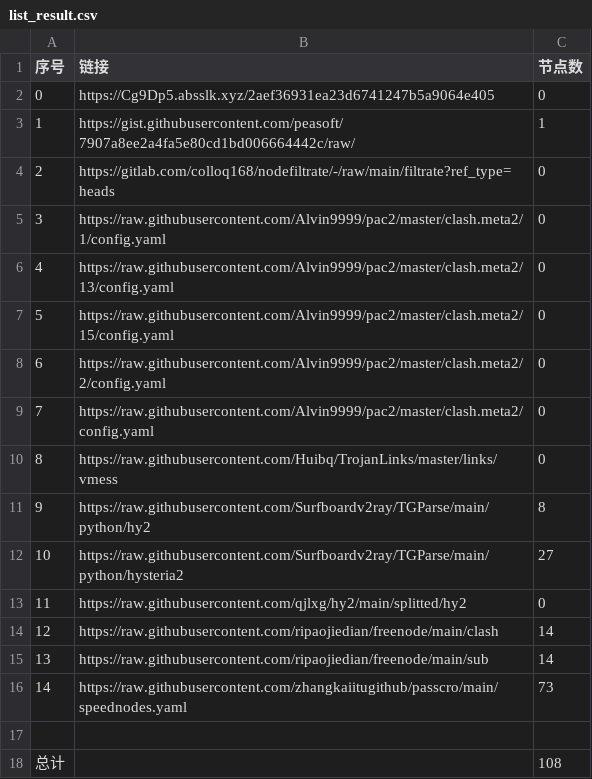
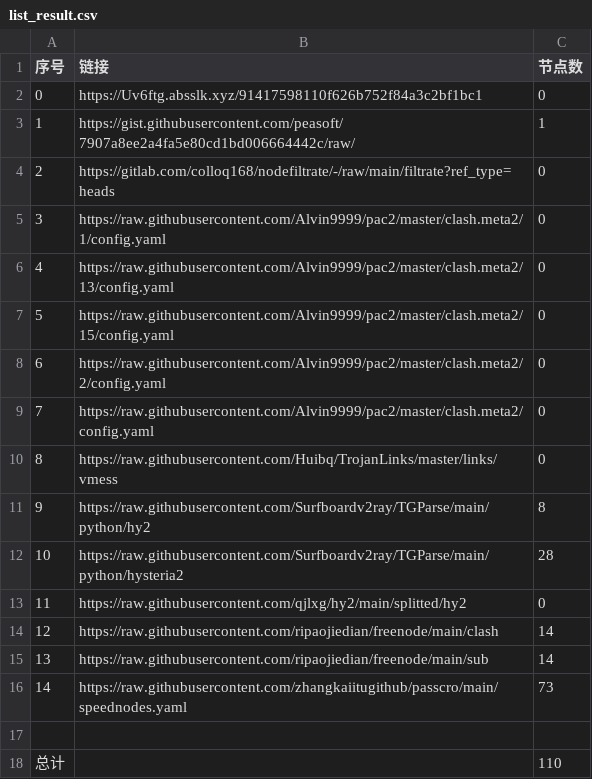
Before and after one commit to a56296909/NoMoreWalls, a CSV file: list_result.csv, drawn as a sheet.

```diff
--- a/list_result.csv
+++ b/list_result.csv
@@ -1,3 +1,3 @@
 序号,链接,节点数
-0,https://Cg9Dp5.absslk.xyz/2aef36931ea23d6741247b5a9064e405,0
+0,https://Uv6ftg.absslk.xyz/91417598110f626b752f84a3c2bf1bc1,0
 1,https://gist.githubusercontent.com/peasoft/7907a8ee2a4fa5e80cd1bd006664442c/raw/,1
@@ -11,3 +11,3 @@
 9,https://raw.githubusercontent.com/Surfboardv2ray/TGParse/main/python/hy2,8
-10,https://raw.githubusercontent.com/Surfboardv2ray/TGParse/main/python/hysteria2,27
+10,https://raw.githubusercontent.com/Surfboardv2ray/TGParse/main/python/hysteria2,28
 11,https://raw.githubusercontent.com/qjlxg/hy2/main/splitted/hy2,0
@@ -17,2 +17,2 @@
 
-总计,,108
+总计,,110
```
Also changed, not shown: 6 other files.
